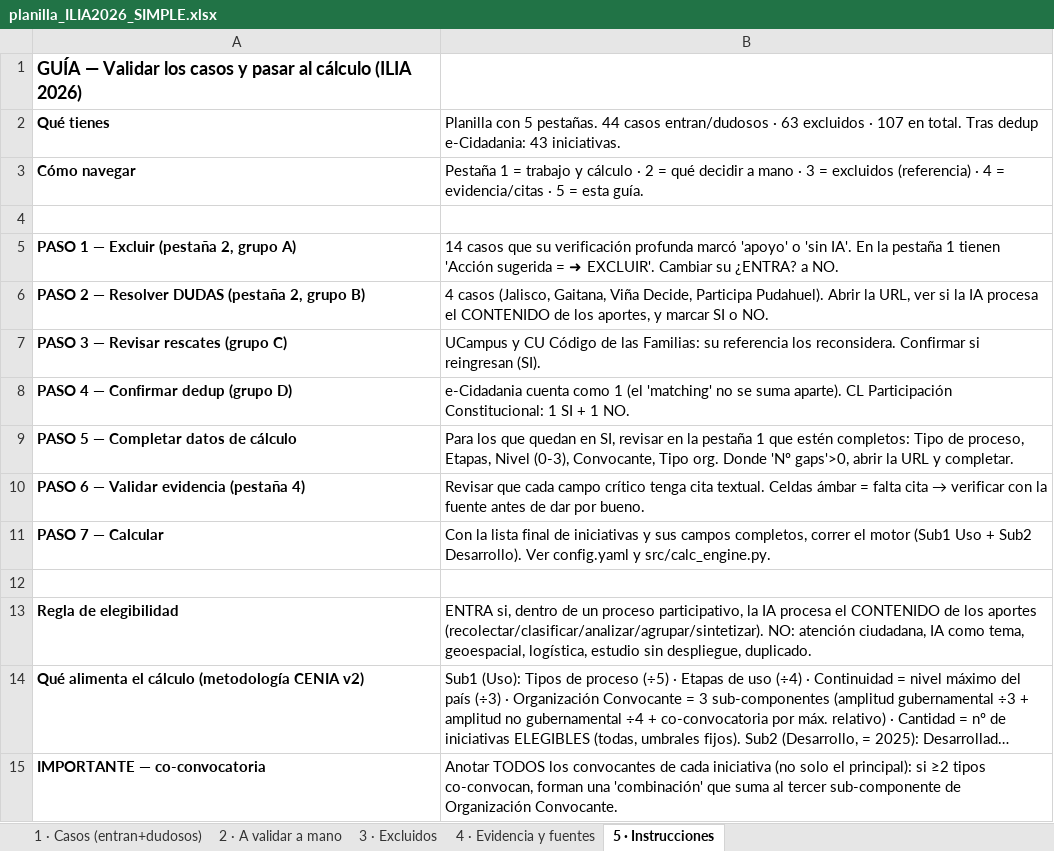
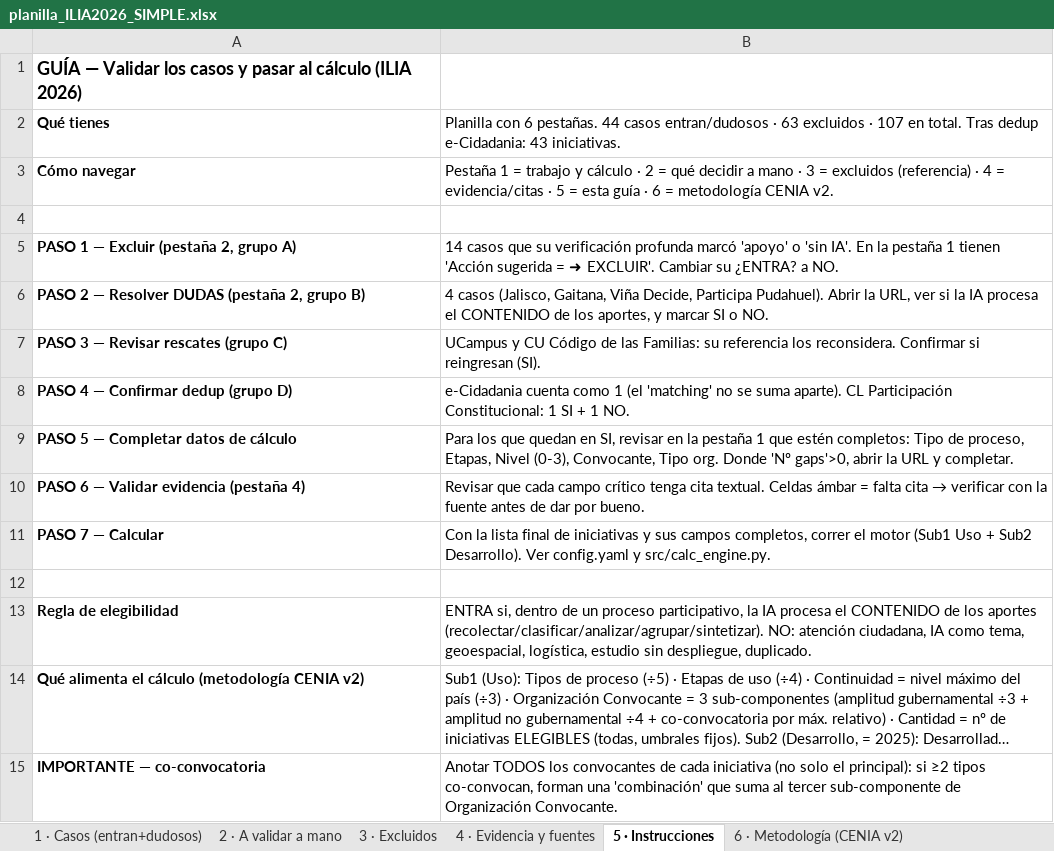
Before and after one commit to aplicaciones-foresight/ilia26-participacion, an Excel workbook: data/gates/planilla_ILIA2026_SIMPLE.xlsx, sheet 5 · Instrucciones, drawn as a sheet; long unchanged cells end in …; values as stored, in another font and other column widths than the file's, no borders; the diff names each change by its address in the sheet, - before the commit and + after, or states it on an @@ line.

```diff
--- a/data/gates/planilla_ILIA2026_SIMPLE.xlsx (sheet 5 · Instrucciones)
+++ b/data/gates/planilla_ILIA2026_SIMPLE.xlsx (sheet 5 · Instrucciones)
+sheet tab: 6 · Metodología (CENIA v2)
-B2: Planilla con 5 pestañas. 44…
+B2: Planilla con 6 pestañas. 44…
-B3: …= esta guía.
+B3: …= esta guía · 6 = metodología CENIA v2.
```
Also changed, not shown: 2 other files.
